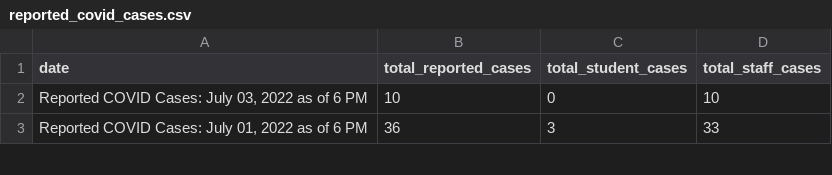
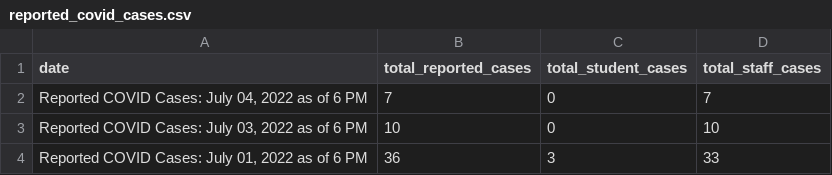
Before and after one commit to thecityny/doe-covid-stats-scraper, a CSV file: data/reported_covid_cases.csv, drawn as a sheet; only a part is shown; the diff names each change by its address in the sheet, - before the commit and + after, or states it on an @@ line.

```diff
--- a/data/reported_covid_cases.csv
+++ b/data/reported_covid_cases.csv
+row 2: Reported COVID Cases: July 04, 2022 as of 6 PM | 7 | 0 | 7
```
Also changed, not shown: data/charter_actions.csv, data/cum_covid_cases.csv, 1 other file.
